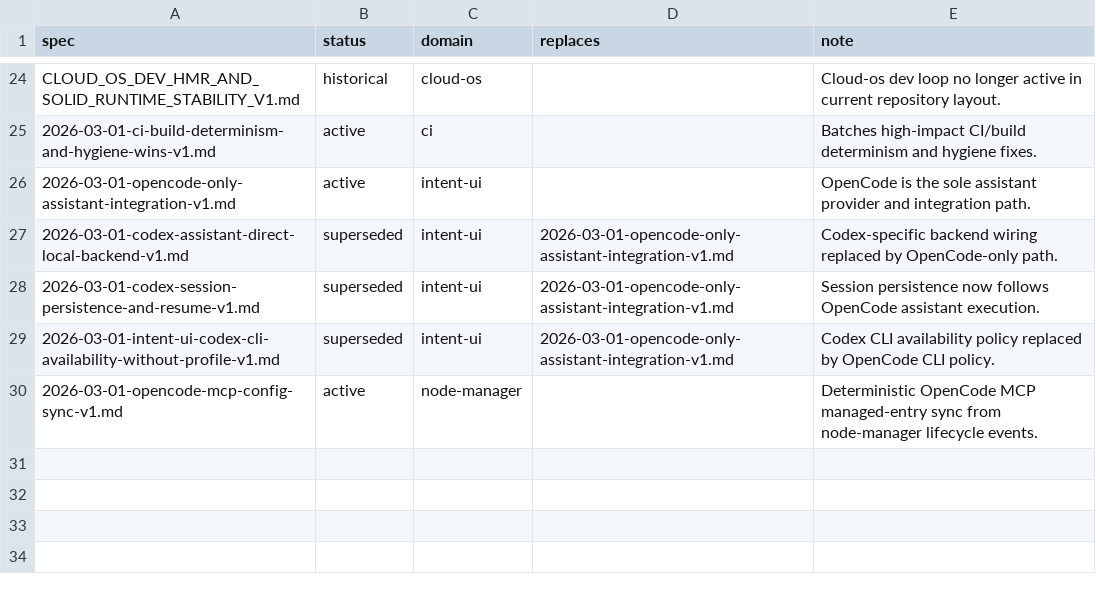
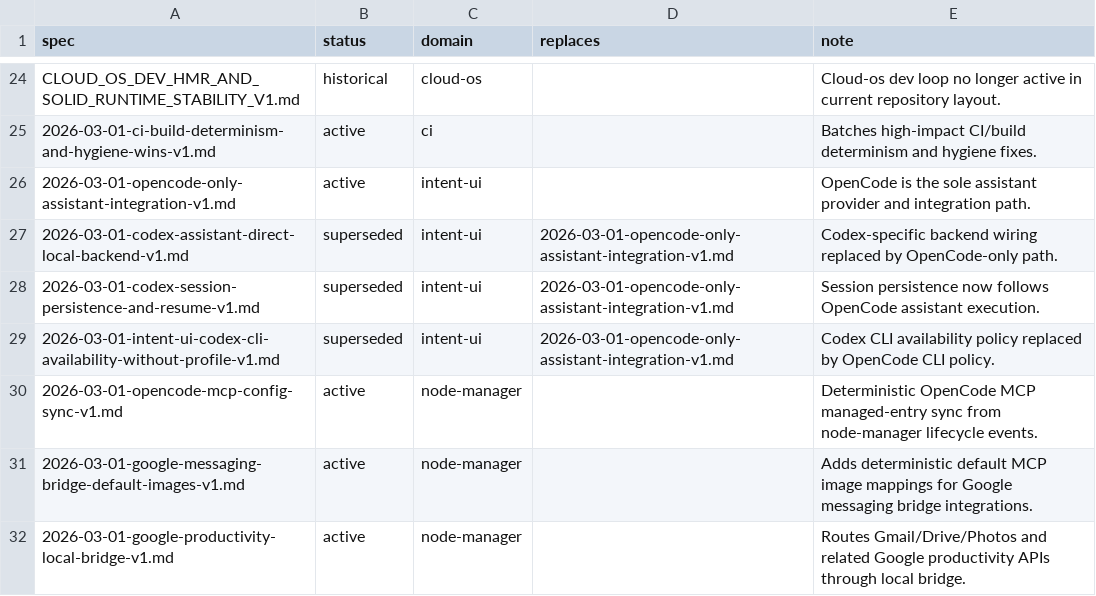
Before and after one commit to edgerun-tech/edgerun, a TSV file: docs/specs/spec-status.tsv, drawn as a sheet; only a part is shown, gaps mark what is left out.

Commit message:
feat(node-manager): add local Google productivity API bridge
Route /api/google calls to local bridge for Gmail, Drive, Contacts, Calendar, Photos, and optional token refresh while preserving fail-closed behavior. Add Google messaging bridge image defaults, compose/env wiring, and spec updates for rollout governance.

```diff
--- a/docs/specs/spec-status.tsv
+++ b/docs/specs/spec-status.tsv
@@ -30 +30,3 @@ CLOUD_OS_DEV_HMR_AND_SOLID_RUNTIME_STABILITY_V1.md	historical	cloud-os		Cloud-os
 2026-03-01-opencode-mcp-config-sync-v1.md	active	node-manager		Deterministic OpenCode MCP managed-entry sync from node-manager lifecycle events.
+2026-03-01-google-messaging-bridge-default-images-v1.md	active	node-manager		Adds deterministic default MCP image mappings for Google messaging bridge integrations.
+2026-03-01-google-productivity-local-bridge-v1.md	active	node-manager		Routes Gmail/Drive/Photos and related Google productivity APIs through local bridge.
```
Also changed, not shown: 8 other files.
